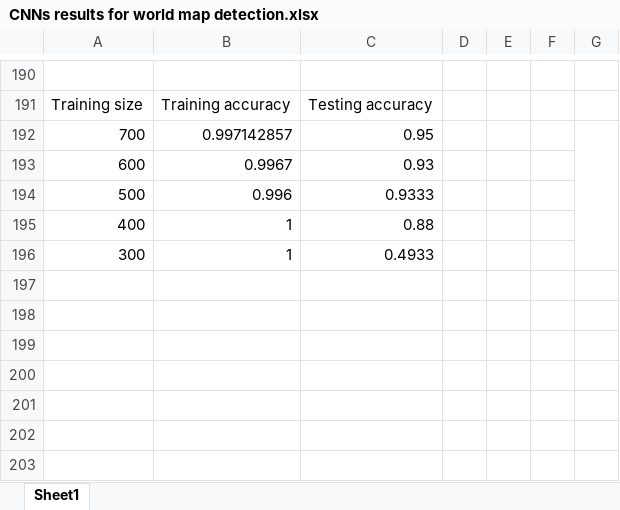
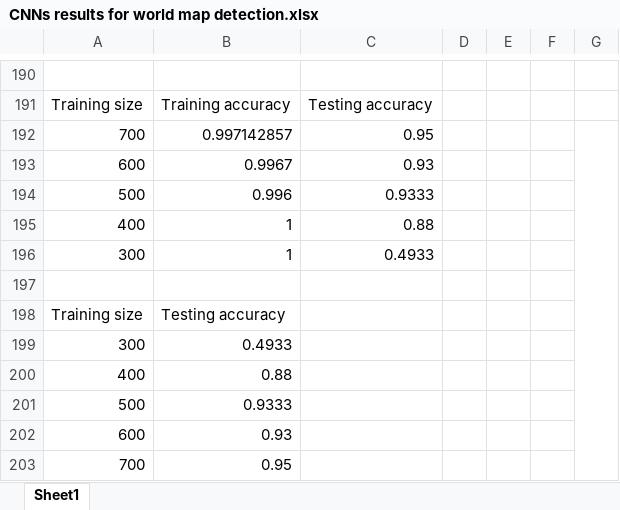
Before and after one commit to JialinLiOSU/Map_Identification_Classification, an Excel workbook: Experiment results/CNNs results for world map detection.xlsx, sheet Sheet1, drawn as a sheet; only a part is shown, gaps mark what is left out; values as stored, in another font and other column widths than the file's, no borders; charts and pictures not drawn; the diff names each change by its address in the sheet, - before the commit and + after, or states it on an @@ line.

```diff
--- a/Experiment results/CNNs results for world map detection.xlsx (sheet Sheet1)
+++ b/Experiment results/CNNs results for world map detection.xlsx (sheet Sheet1)
+row 197: (empty)
+row 198: Training size | Testing accuracy
+row 199: 300 | 0.4933
+row 200: 400 | 0.88
+row 201: 500 | 0.9333
+row 202: 600 | 0.93
+row 203: 700 | 0.95
```
Also changed, not shown: charts or pictures, Experiment results/MLPs results_world map detection.xlsx.
